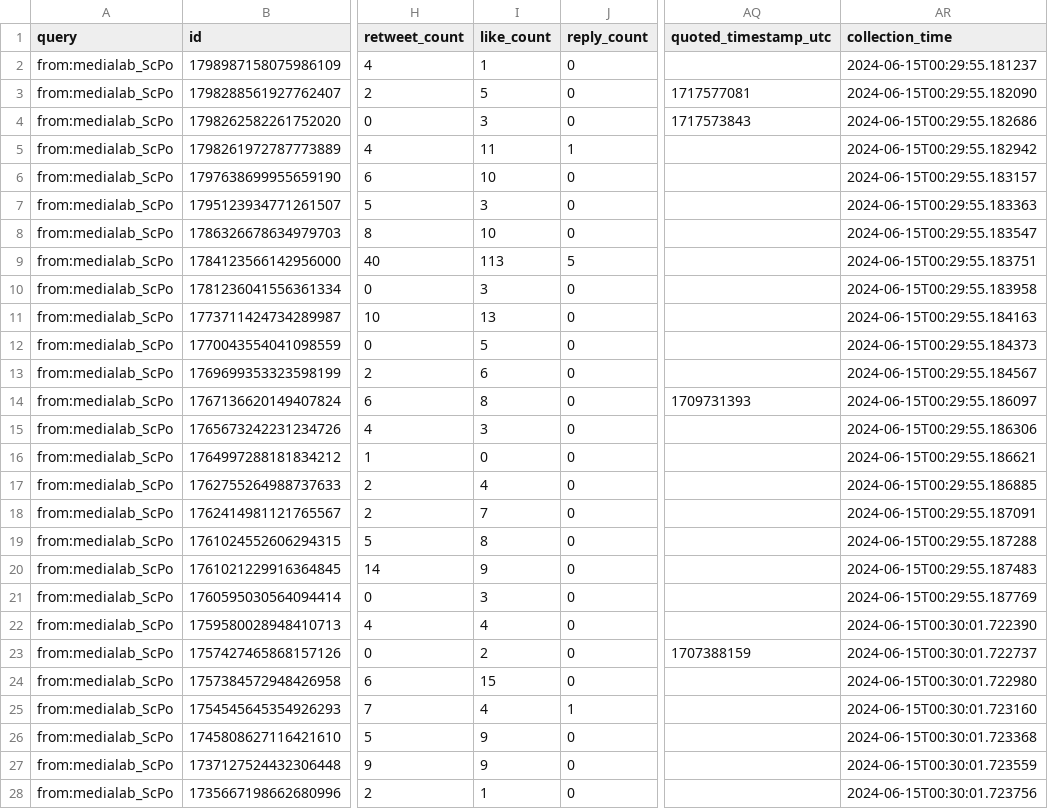
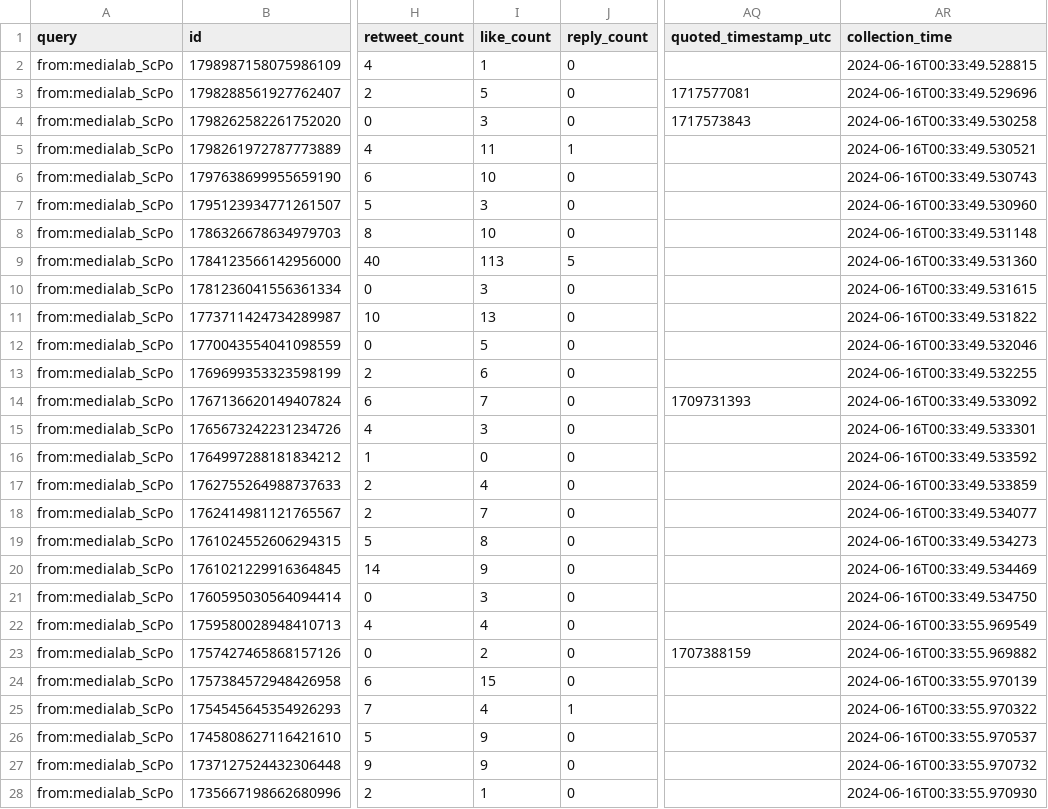
Before and after one commit to AnnaCharles/tweets-enrichment, a CSV file: data/medialab_tweets.csv, drawn as a sheet; only a part is shown, gaps mark what is left out; the diff covers the shown part only; the diff names each change by its address in the sheet, - before the commit and + after, or states it on an @@ line.

```diff
--- a/data/medialab_tweets.csv
+++ b/data/medialab_tweets.csv
-AR2 (collection_time): 2024-06-15T00:29:55.181237
+AR2 (collection_time): 2024-06-16T00:33:49.528815
-AR3 (collection_time): 2024-06-15T00:29:55.182090
+AR3 (collection_time): 2024-06-16T00:33:49.529696
-AR4 (collection_time): 2024-06-15T00:29:55.182686
+AR4 (collection_time): 2024-06-16T00:33:49.530258
-AR5 (collection_time): 2024-06-15T00:29:55.182942
+AR5 (collection_time): 2024-06-16T00:33:49.530521
-AR6 (collection_time): 2024-06-15T00:29:55.183157
+AR6 (collection_time): 2024-06-16T00:33:49.530743
-AR7 (collection_time): 2024-06-15T00:29:55.183363
+AR7 (collection_time): 2024-06-16T00:33:49.530960
-AR8 (collection_time): 2024-06-15T00:29:55.183547
+AR8 (collection_time): 2024-06-16T00:33:49.531148
-AR9 (collection_time): 2024-06-15T00:29:55.183751
+AR9 (collection_time): 2024-06-16T00:33:49.531360
-AR10 (collection_time): 2024-06-15T00:29:55.183958
+AR10 (collection_time): 2024-06-16T00:33:49.531615
-AR11 (collection_time): 2024-06-15T00:29:55.184163
+AR11 (collection_time): 2024-06-16T00:33:49.531822
-AR12 (collection_time): 2024-06-15T00:29:55.184373
+AR12 (collection_time): 2024-06-16T00:33:49.532046
-AR13 (collection_time): 2024-06-15T00:29:55.184567
+AR13 (collection_time): 2024-06-16T00:33:49.532255
-I14 (like_count): 8
+I14 (like_count): 7
-AR14 (collection_time): 2024-06-15T00:29:55.186097
+AR14 (collection_time): 2024-06-16T00:33:49.533092
-AR15 (collection_time): 2024-06-15T00:29:55.186306
+AR15 (collection_time): 2024-06-16T00:33:49.533301
-AR16 (collection_time): 2024-06-15T00:29:55.186621
+AR16 (collection_time): 2024-06-16T00:33:49.533592
-AR17 (collection_time): 2024-06-15T00:29:55.186885
+AR17 (collection_time): 2024-06-16T00:33:49.533859
-AR18 (collection_time): 2024-06-15T00:29:55.187091
+AR18 (collection_time): 2024-06-16T00:33:49.534077
-AR19 (collection_time): 2024-06-15T00:29:55.187288
+AR19 (collection_time): 2024-06-16T00:33:49.534273
-AR20 (collection_time): 2024-06-15T00:29:55.187483
+AR20 (collection_time): 2024-06-16T00:33:49.534469
-AR21 (collection_time): 2024-06-15T00:29:55.187769
+AR21 (collection_time): 2024-06-16T00:33:49.534750
-AR22 (collection_time): 2024-06-15T00:30:01.722390
+AR22 (collection_time): 2024-06-16T00:33:55.969549
-AR23 (collection_time): 2024-06-15T00:30:01.722737
+AR23 (collection_time): 2024-06-16T00:33:55.969882
-AR24 (collection_time): 2024-06-15T00:30:01.722980
+AR24 (collection_time): 2024-06-16T00:33:55.970139
-AR25 (collection_time): 2024-06-15T00:30:01.723160
+AR25 (collection_time): 2024-06-16T00:33:55.970322
-AR26 (collection_time): 2024-06-15T00:30:01.723368
+AR26 (collection_time): 2024-06-16T00:33:55.970537
-AR27 (collection_time): 2024-06-15T00:30:01.723559
+AR27 (collection_time): 2024-06-16T00:33:55.970732
-AR28 (collection_time): 2024-06-15T00:30:01.723756
+AR28 (collection_time): 2024-06-16T00:33:55.970930
```
Also changed, not shown: 23 edited cells elsewhere in this file.
